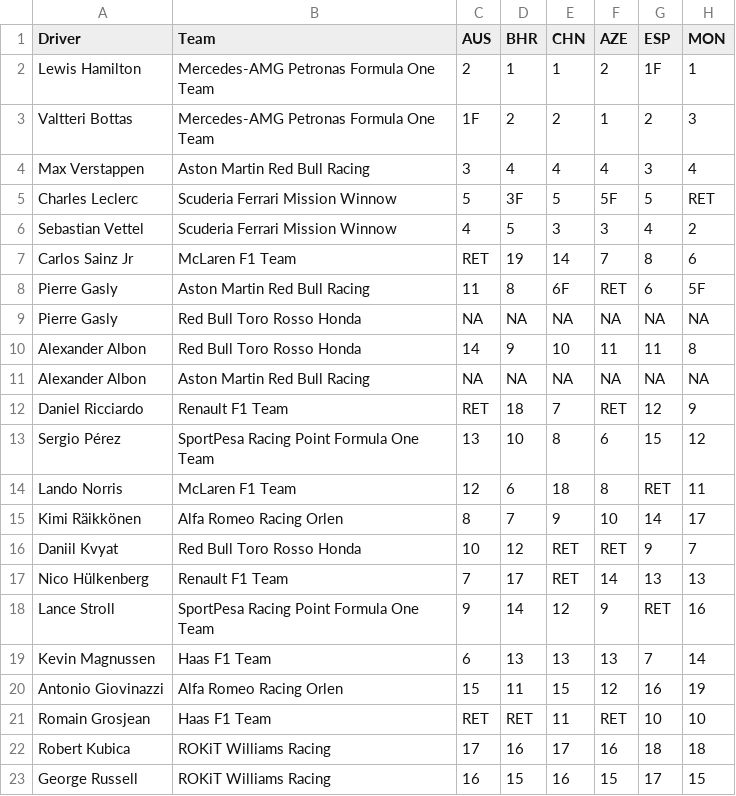
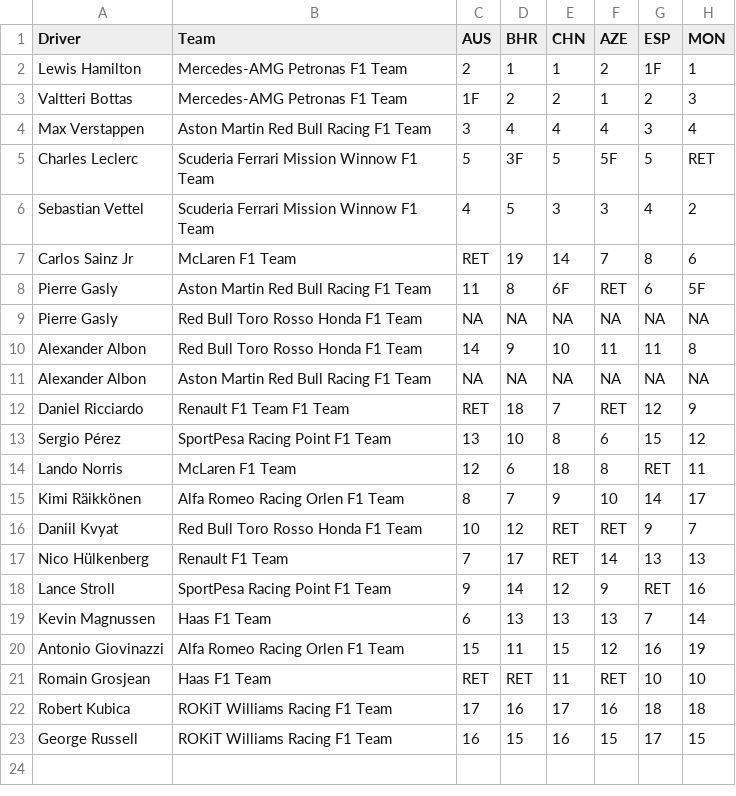
Before and after one commit to simon-kingston/2019-FIA-f1-World-Championship, a CSV file: data/2019-f1-results.csv, drawn as a sheet; only a part is shown; the diff names each change by its address in the sheet, - before the commit and + after, or states it on an @@ line.

Commit message:
Streamline team-names to end with 'F1 Team'

```diff
--- a/data/2019-f1-results.csv
+++ b/data/2019-f1-results.csv
-B2:B3 (Team): Mercedes-AMG Petronas Formula One Team
+B2:B3 (Team): Mercedes-AMG Petronas F1 Team
-B4 (Team): Aston Martin Red Bull Racing
+B4 (Team): Aston Martin Red Bull Racing F1 Team
-B5:B6 (Team): Scuderia Ferrari Mission Winnow
+B5:B6 (Team): Scuderia Ferrari Mission Winnow F1 Team
-B8 (Team): Aston Martin Red Bull Racing
+B8 (Team): Aston Martin Red Bull Racing F1 Team
-B9:B10 (Team): Red Bull Toro Rosso Honda
+B9:B10 (Team): Red Bull Toro Rosso Honda F1 Team
-B11 (Team): Aston Martin Red Bull Racing
+B11 (Team): Aston Martin Red Bull Racing F1 Team
-B12 (Team): Renault F1 Team
+B12 (Team): Renault F1 Team F1 Team
-B13 (Team): SportPesa Racing Point Formula One Team
+B13 (Team): SportPesa Racing Point F1 Team
-B15 (Team): Alfa Romeo Racing Orlen
+B15 (Team): Alfa Romeo Racing Orlen F1 Team
-B16 (Team): Red Bull Toro Rosso Honda
+B16 (Team): Red Bull Toro Rosso Honda F1 Team
-B18 (Team): SportPesa Racing Point Formula One Team
+B18 (Team): SportPesa Racing Point F1 Team
-B20 (Team): Alfa Romeo Racing Orlen
+B20 (Team): Alfa Romeo Racing Orlen F1 Team
-B22:B23 (Team): ROKiT Williams Racing
+B22:B23 (Team): ROKiT Williams Racing F1 Team
```
